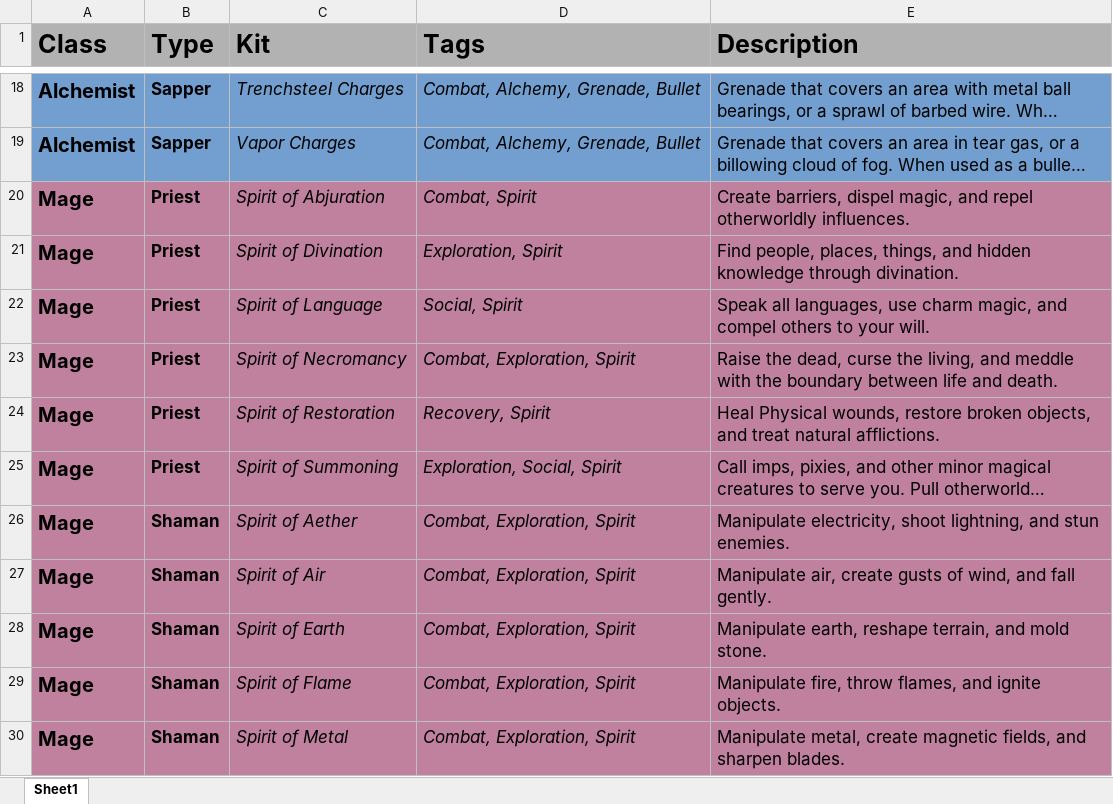
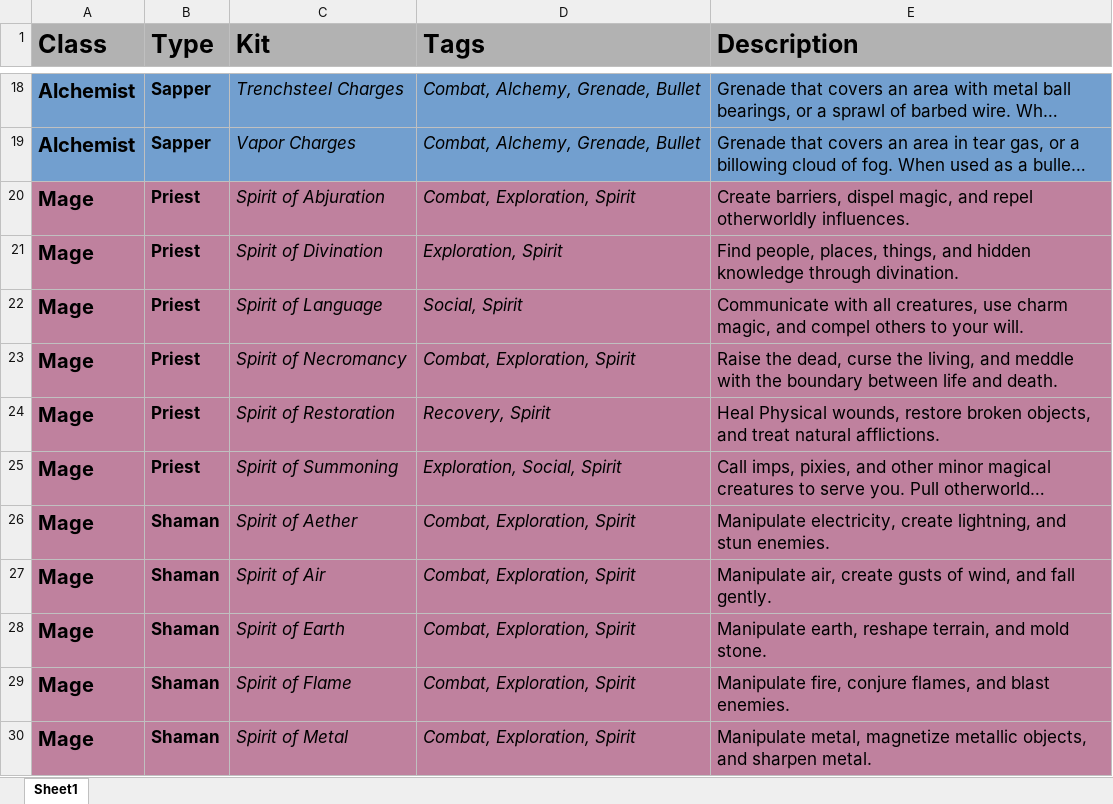
Before and after one commit to miracuse/miracuse.github.io, an Excel workbook: miracuse_kits.xlsx, sheet Sheet1, drawn as a sheet; only a part is shown, gaps mark what is left out; long unchanged cells end in …; values as stored, in another font and other column widths than the file's, no borders; charts and pictures not drawn; the diff covers the shown part only; the diff names each change by its address in the sheet, - before the commit and + after, or states it on an @@ line.

```diff
--- a/miracuse_kits.xlsx (sheet Sheet1)
+++ b/miracuse_kits.xlsx (sheet Sheet1)
-D20 (Tags): Combat, Spirit
+D20 (Tags): Combat, Exploration, Spirit
-E22 (Description): Speak all languages, use charm…
+E22 (Description): Communicate with all creatures, use charm…
-E26 (Description): Manipulate electricity, shoot lightning, and…
+E26 (Description): Manipulate electricity, create lightning, and…
-E29 (Description): Manipulate fire, throw flames, and ignite objects.
+E29 (Description): Manipulate fire, conjure flames, and blast enemies.
-E30 (Description): Manipulate metal, create magnetic fields, and sharpen blades.
+E30 (Description): Manipulate metal, magnetize metallic objects, and sharpen metal.
```
Also changed, not shown: 1 added row, 1 removed row and 22 edited cells elsewhere in this sheet, 29 other files.
